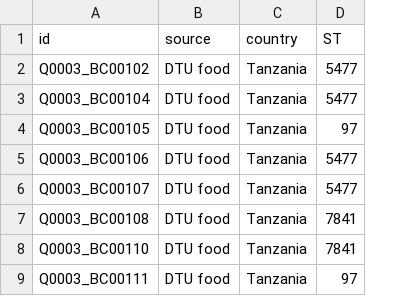
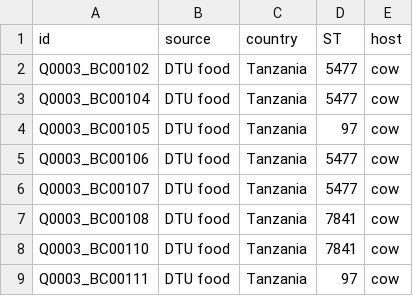
Before and after one commit to andregodinhodtu/23262_infectious_disease_project, a TSV file: results_for_analysis/metadata/joined_filtered.tsv, drawn as a sheet; only a part is shown; the diff names each change by its address in the sheet, - before the commit and + after, or states it on an @@ line.

```diff
--- a/results_for_analysis/metadata/joined_filtered.tsv
+++ b/results_for_analysis/metadata/joined_filtered.tsv
+column E (host), rows 2-9: all cow
```
Also changed, not shown: 6 other files.
